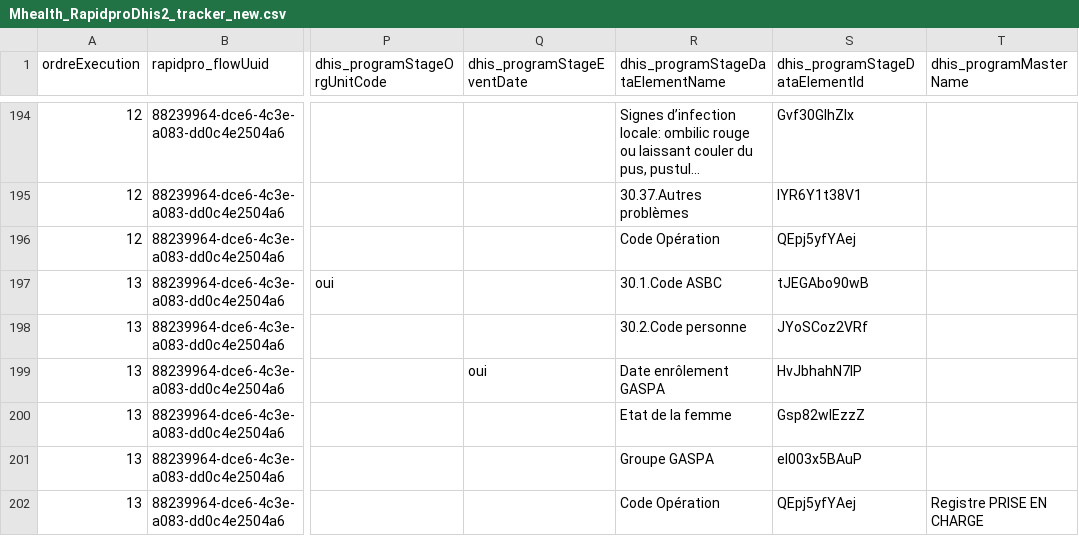
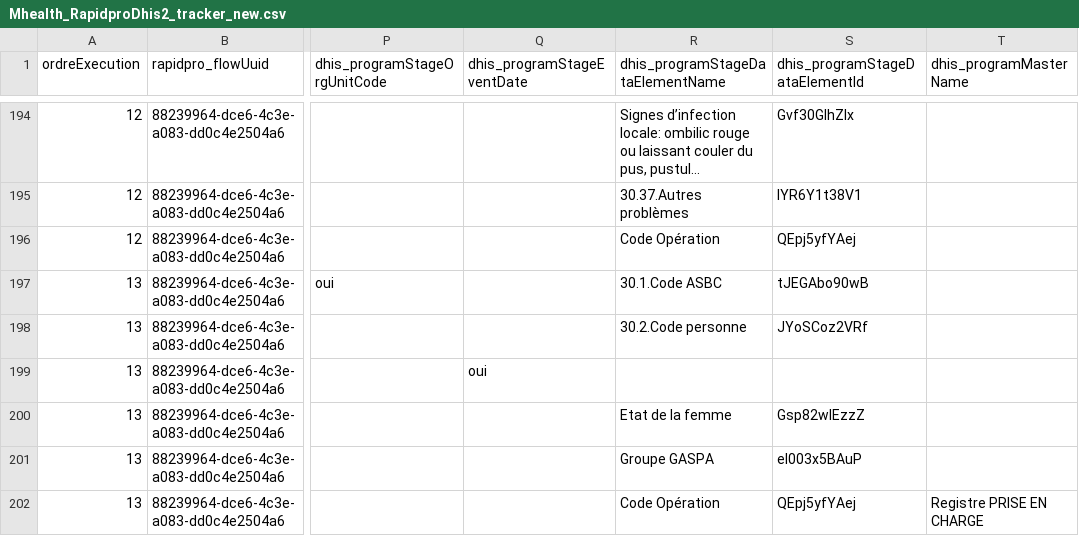
Before and after one commit to cyrillekouassi/ZatoFile, a CSV file: Mhealth_RapidproDhis2_tracker_new.csv, drawn as a sheet; only a part is shown, gaps mark what is left out; long unchanged cells end in …; the diff names each change by its address in the sheet, - before the commit and + after, or states it on an @@ line.

```diff
--- a/Mhealth_RapidproDhis2_tracker_new.csv
+++ b/Mhealth_RapidproDhis2_tracker_new.csv
-R199 (dhis_programStageDataElementName): Date enrôlement GASPA
+R199 (dhis_programStageDataElementName): (empty)
-S199 (dhis_programStageDataElementId): HvJbhahN7lP
+S199 (dhis_programStageDataElementId): (empty)
```
Also changed, not shown: Mhealth_RapidproDhis2_tracker_old.csv.
